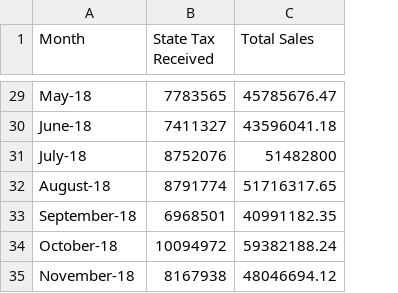
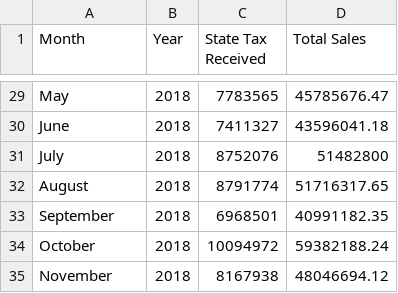
Before and after one commit to chane-d/group-project-one, a CSV file: Inputs/SALESInputs/OR_MJ_Sales.csv, drawn as a sheet; only a part is shown, gaps mark what is left out; the diff covers the shown part only; the diff names each change by its address in the sheet, - before the commit and + after, or states it on an @@ line.

```diff
--- a/Inputs/SALESInputs/OR_MJ_Sales.csv
+++ b/Inputs/SALESInputs/OR_MJ_Sales.csv
+column B (Year), rows 29-35: all 2018
-A29 (Month): May-18
+A29 (Month): May
-A30 (Month): June-18
+A30 (Month): June
-A31 (Month): July-18
+A31 (Month): July
-A32 (Month): August-18
+A32 (Month): August
-A33 (Month): September-18
+A33 (Month): September
-A34 (Month): October-18
+A34 (Month): October
-A35 (Month): November-18
+A35 (Month): November
```
Also changed, not shown: 27 edited cells elsewhere in this file, Inputs/SALESInputs/AK_MJ_Sales.csv, Inputs/SALESInputs/CO_MJ_Sales.csv, 1 other file.
